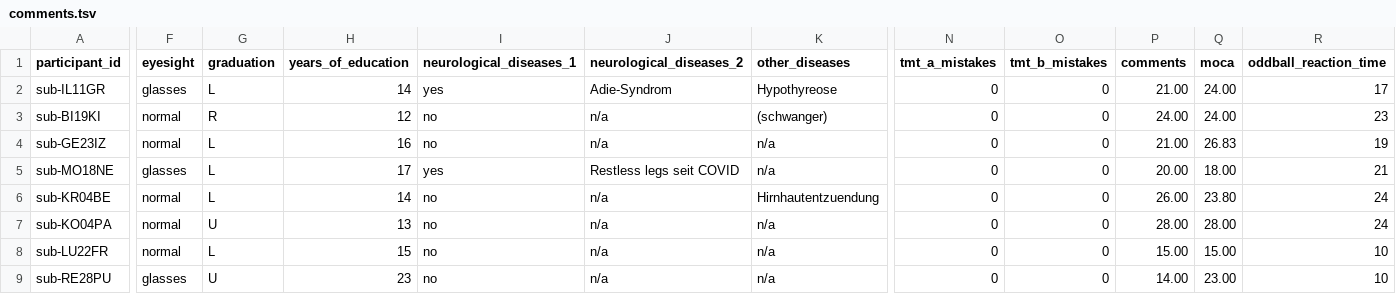
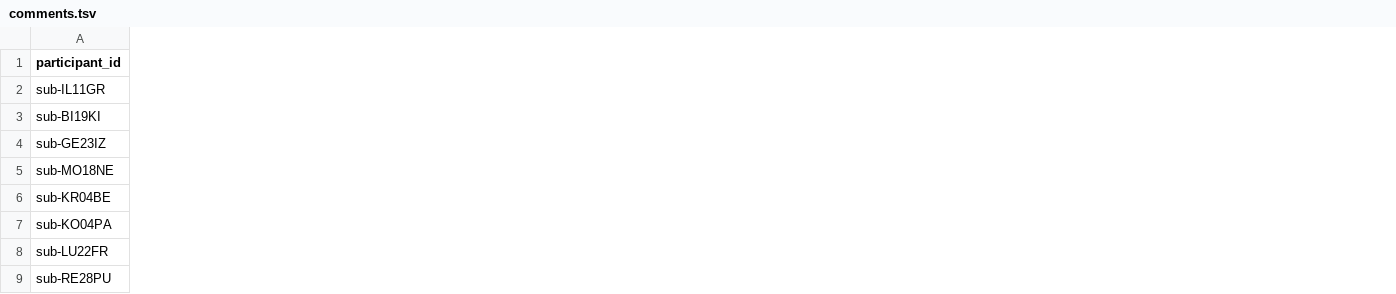
Before and after one commit to JankaMarlene/masters_thesis, a TSV file: data/comments.tsv, drawn as a sheet; only a part is shown, gaps mark what is left out; the diff covers the shown part only; the diff names each change by its address in the sheet, - before the commit and + after, or states it on an @@ line.

Commit message:
Update comments.tsv

```diff
--- a/data/comments.tsv
+++ b/data/comments.tsv
-column F (eyesight), rows 2-9: glasses | normal | normal | glasses | normal | normal | normal | glasses
-column G (graduation), rows 2-9: L | R | L | L | L | U | L | U
-column H (years_of_education), rows 2-9: 14 | 12 | 16 | 17 | 14 | 13 | 15 | 23
-column I (neurological_diseases_1), rows 2-9: yes | no | no | yes | no | no | no | no
-column J (neurological_diseases_2), rows 2-9: Adie-Syndrom | n/a | n/a | Restless legs seit COVID | n/a | n/a | n/a | n/a
-column K (other_diseases), rows 2-9: Hypothyreose | (schwanger) | n/a | n/a | Hirnhautentzuendung | n/a | n/a | n/a
-column N (tmt_a_mistakes), rows 2-9: all 0
-column O (tmt_b_mistakes), rows 2-9: all 0
-column P (comments), rows 2-9: 21.00 | 24.00 | 21.00 | 20.00 | 26.00 | 28.00 | 15.00 | 14.00
-column Q (moca), rows 2-9: 24.00 | 24.00 | 26.83 | 18.00 | 23.80 | 28.00 | 15.00 | 23.00
-column R (oddball_reaction_time), rows 2-9: 17 | 23 | 19 | 21 | 24 | 24 | 10 | 10
```
Also changed, not shown: 5 removed columns and 69 edited cells elsewhere in this file.
